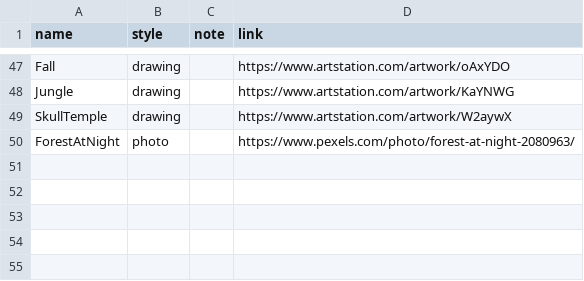
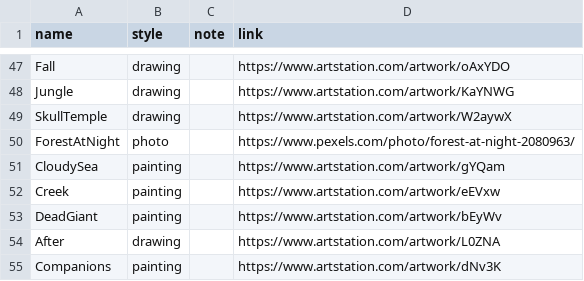
Before and after one commit to nenikitov/wallpapers, a CSV file: info.csv, drawn as a sheet; only a part is shown, gaps mark what is left out.

```diff
--- a/info.csv
+++ b/info.csv
@@ -50 +50,6 @@ SkullTemple,drawing,,https://www.artstation.com/artwork/W2aywX
 ForestAtNight,photo,,https://www.pexels.com/photo/forest-at-night-2080963/
+CloudySea,painting,,https://www.artstation.com/artwork/gYQam
+Creek,painting,,https://www.artstation.com/artwork/eEVxw
+DeadGiant,painting,,https://www.artstation.com/artwork/bEyWv
+After,drawing,,https://www.artstation.com/artwork/L0ZNA
+Companions,painting,,https://www.artstation.com/artwork/dNv3K
```
Also changed, not shown: 5 other files.
